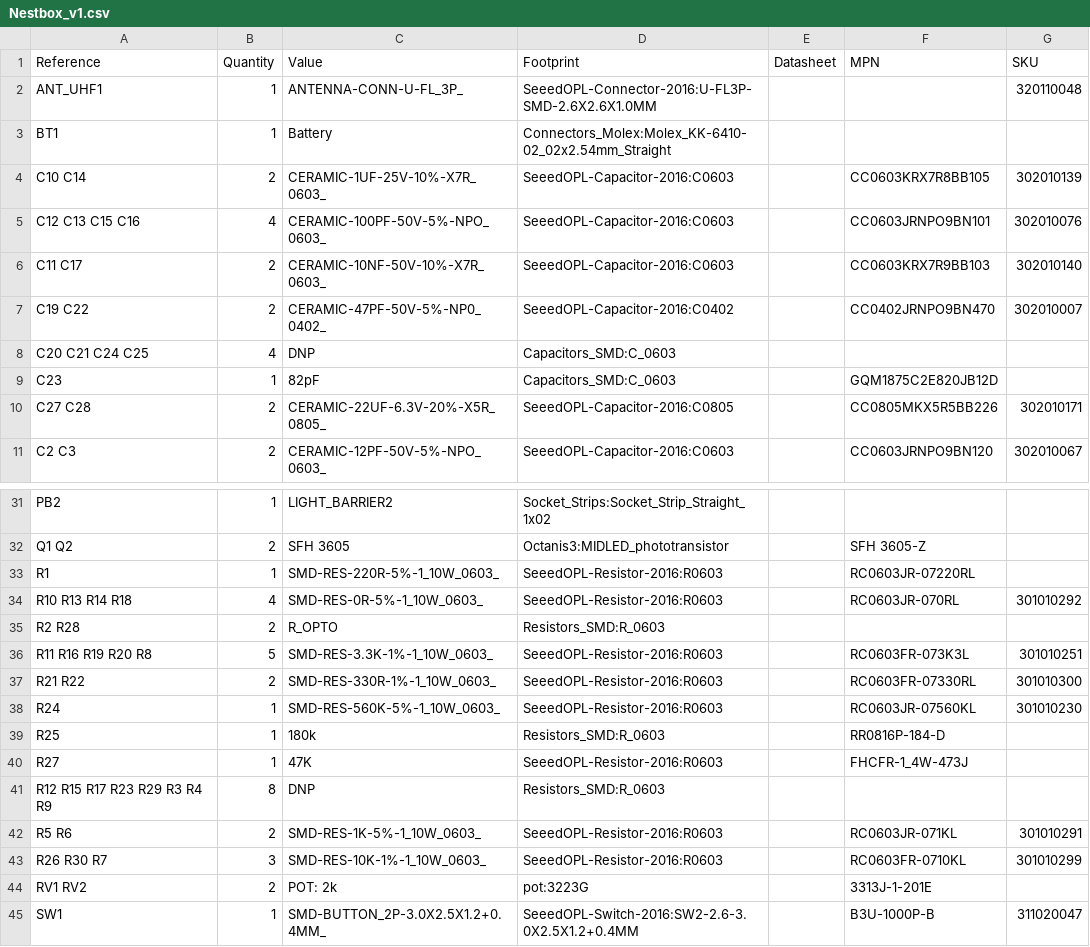
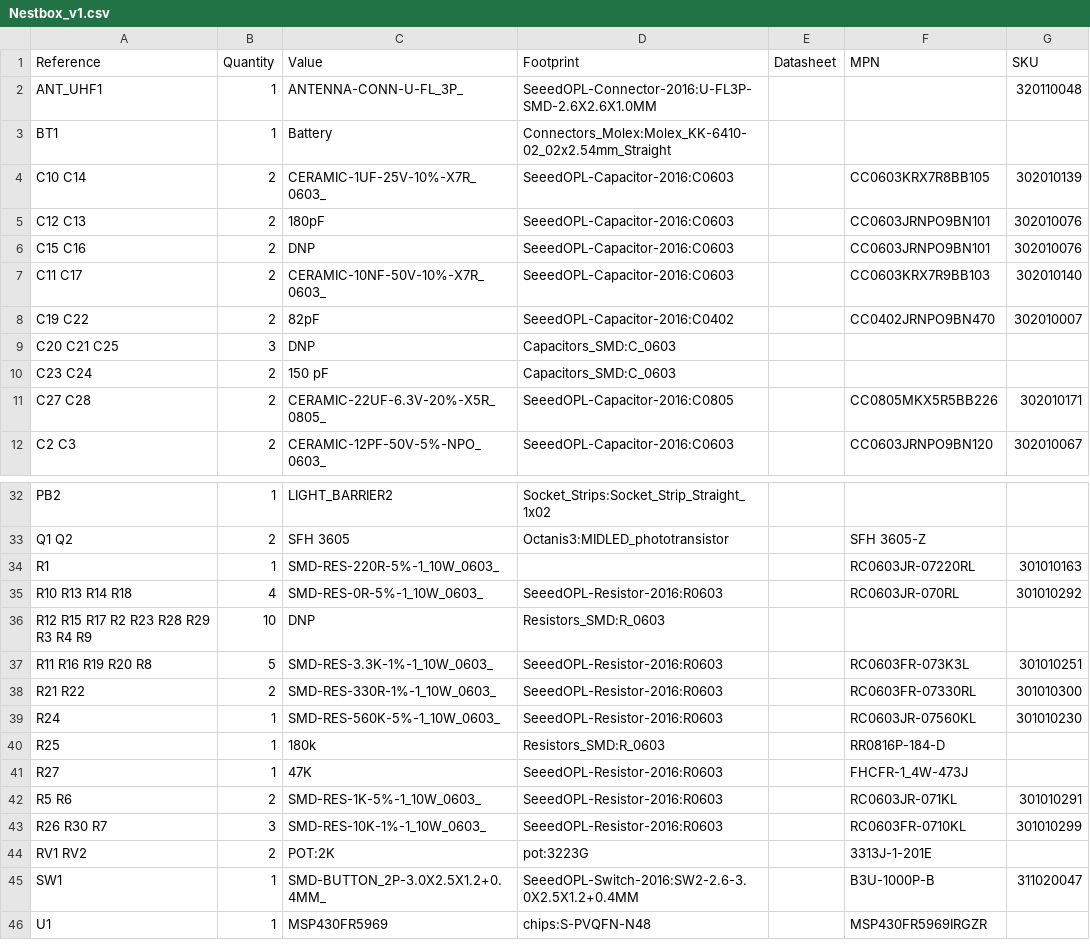
Before and after one commit to Octanis3/Octanis3-Electronics, a CSV file: Nestbox_v1.csv, drawn as a sheet; only a part is shown, gaps mark what is left out; the shorter side is filled out with more unchanged rows.

```diff
--- a/Nestbox_v1.csv
+++ b/Nestbox_v1.csv
@@ -4,7 +4,8 @@ BT1 ,1,Battery,Connectors_Molex:Molex_KK-6410-02_02x2.54mm_Straight,,,
 C10 C14 ,2,CERAMIC-1UF-25V-10%-X7R_0603_,SeeedOPL-Capacitor-2016:C0603,,CC0603KRX7R8BB105,302010139
-C12 C13 C15 C16 ,4,CERAMIC-100PF-50V-5%-NPO_0603_,SeeedOPL-Capacitor-2016:C0603,,CC0603JRNPO9BN101,302010076
+C12 C13 ,2,180pF,SeeedOPL-Capacitor-2016:C0603,,CC0603JRNPO9BN101,302010076
+C15 C16 ,2,DNP,SeeedOPL-Capacitor-2016:C0603,,CC0603JRNPO9BN101,302010076
 C11 C17 ,2,CERAMIC-10NF-50V-10%-X7R_0603_,SeeedOPL-Capacitor-2016:C0603,,CC0603KRX7R9BB103,302010140
-C19 C22 ,2,CERAMIC-47PF-50V-5%-NP0_0402_,SeeedOPL-Capacitor-2016:C0402,,CC0402JRNPO9BN470,302010007
-C20 C21 C24 C25 ,4,DNP,Capacitors_SMD:C_0603,,,
-C23 ,1,82pF,Capacitors_SMD:C_0603,,GQM1875C2E820JB12D,
+C19 C22 ,2,82pF,SeeedOPL-Capacitor-2016:C0402,,CC0402JRNPO9BN470,302010007
+C20 C21 C25 ,3,DNP,Capacitors_SMD:C_0603,,,
+C23 C24 ,2,150 pF,Capacitors_SMD:C_0603,,,
 C27 C28 ,2,CERAMIC-22UF-6.3V-20%-X5R_0805_,SeeedOPL-Capacitor-2016:C0805,,CC0805MKX5R5BB226,302010171
@@ -32,5 +33,5 @@ PB2 ,1,LIGHT_BARRIER2,Socket_Strips:Socket_Strip_Straight_1x02,,,
 Q1 Q2 ,2,SFH 3605,Octanis3:MIDLED_phototransistor,,SFH 3605-Z,
-R1 ,1,SMD-RES-220R-5%-1_10W_0603_,SeeedOPL-Resistor-2016:R0603,,RC0603JR-07220RL,
+R1 ,1,SMD-RES-220R-5%-1_10W_0603_,,,RC0603JR-07220RL,301010163
 R10 R13 R14 R18 ,4,SMD-RES-0R-5%-1_10W_0603_,SeeedOPL-Resistor-2016:R0603,,RC0603JR-070RL,301010292
-R2 R28 ,2,R_OPTO,Resistors_SMD:R_0603,,,
+R12 R15 R17 R2 R23 R28 R29 R3 R4 R9 ,10,DNP,Resistors_SMD:R_0603,,,
 R11 R16 R19 R20 R8 ,5,SMD-RES-3.3K-1%-1_10W_0603_,SeeedOPL-Resistor-2016:R0603,,RC0603FR-073K3L,301010251
@@ -40,6 +41,5 @@ R25 ,1,180k,Resistors_SMD:R_0603,,RR0816P-184-D,
 R27 ,1,47K,SeeedOPL-Resistor-2016:R0603,,FHCFR-1_4W-473J,
-R12 R15 R17 R23 R29 R3 R4 R9 ,8,DNP,Resistors_SMD:R_0603,,,
 R5 R6 ,2,SMD-RES-1K-5%-1_10W_0603_,SeeedOPL-Resistor-2016:R0603,,RC0603JR-071KL,301010291
 R26 R30 R7 ,3,SMD-RES-10K-1%-1_10W_0603_,SeeedOPL-Resistor-2016:R0603,,RC0603FR-0710KL,301010299
-RV1 RV2 ,2,POT: 2k,pot:3223G,,3313J-1-201E,
+RV1 RV2 ,2,POT:2K,pot:3223G,,3313J-1-201E,
 SW1 ,1,SMD-BUTTON_2P-3.0X2.5X1.2+0.4MM_,SeeedOPL-Switch-2016:SW2-2.6-3.0X2.5X1.2+0.4MM,,B3U-1000P-B,311020047
```
Also changed, not shown: 5 other files.
